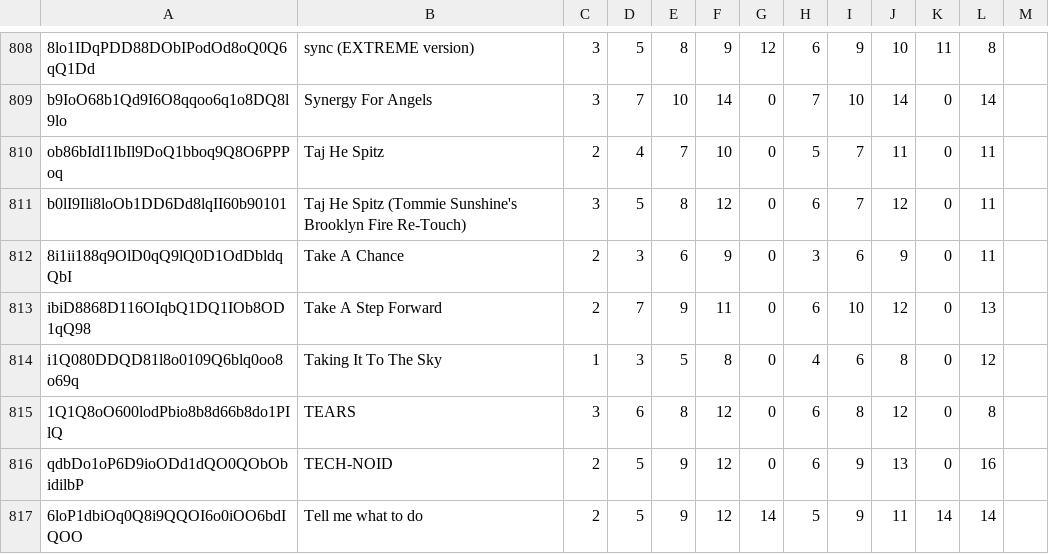
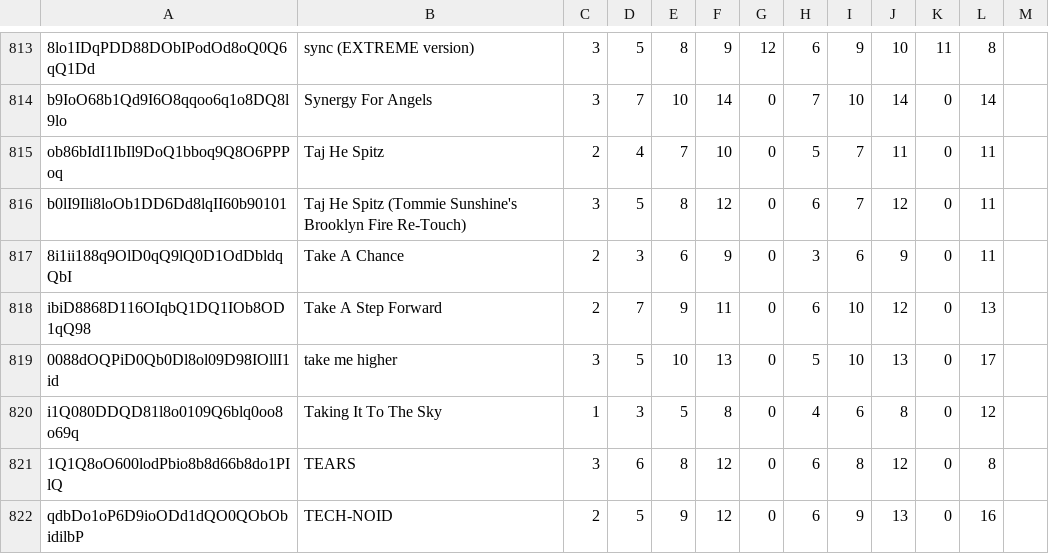
Before and after one commit to tarboh-ddr-test/ddr-scoremgr-test.github.com, a CSV file: Fumen_List.csv, drawn as a sheet; only a part is shown, gaps mark what is left out; the shorter side is filled out with more unchanged rows; the diff covers the shown part only.

```diff
--- a/Fumen_List.csv
+++ b/Fumen_List.csv
@@ -813,2 +818,3 @@ b0lI9Ili8loOb1DD6Dd8lqII60b90101, Taj He Spitz (Tommie Sunshine's Brooklyn Fire
 ibiD8868D116OIqbQ1DQ1IOb8OD1qQ98, Take A Step Forward, 2, 7, 9, 11, 0, 6, 10, 12, 0, 13
+0088dOQPiD0Qb0Dl8ol09D98IOllI1id, take me higher, 3, 5, 10, 13, 0, 5, 10, 13, 0, 17
 i1Q080DDQD81l8o0109Q6blq0oo8o69q, Taking It To The Sky, 1, 3, 5, 8, 0, 4, 6, 8, 0, 12
```
Also changed, not shown: 5 added rows elsewhere in this file.
